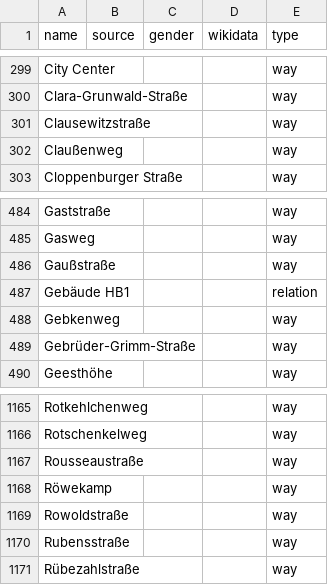
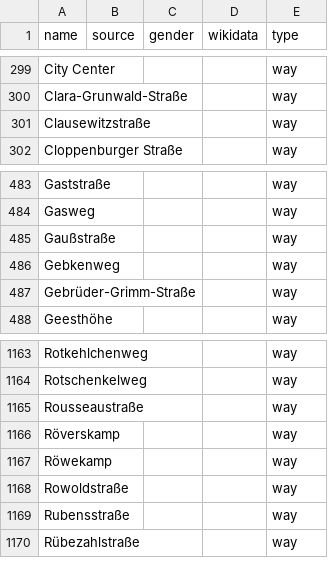
Before and after one commit to EqualStreetNames/equalstreetnames-oldenburg, a CSV file: data/other.csv, drawn as a sheet; only a part is shown, gaps mark what is left out.

```diff
--- a/data/other.csv
+++ b/data/other.csv
@@ -301,3 +301,2 @@ Clara-Grunwald-Straße,,,,way
 Clausewitzstraße,,,,way
-Claußenweg,,,,way
 "Cloppenburger Straße",,,,way
@@ -486,3 +485,2 @@ Gasweg,,,,way
 Gaußstraße,,,,way
-"Gebäude HB1",,,,relation
 Gebkenweg,,,,way
@@ -1167,2 +1165,3 @@ Rotschenkelweg,,,,way
 Rousseaustraße,,,,way
+Röverskamp,,,,way
 Röwekamp,,,,way
```
Also changed, not shown: 3 other files.
